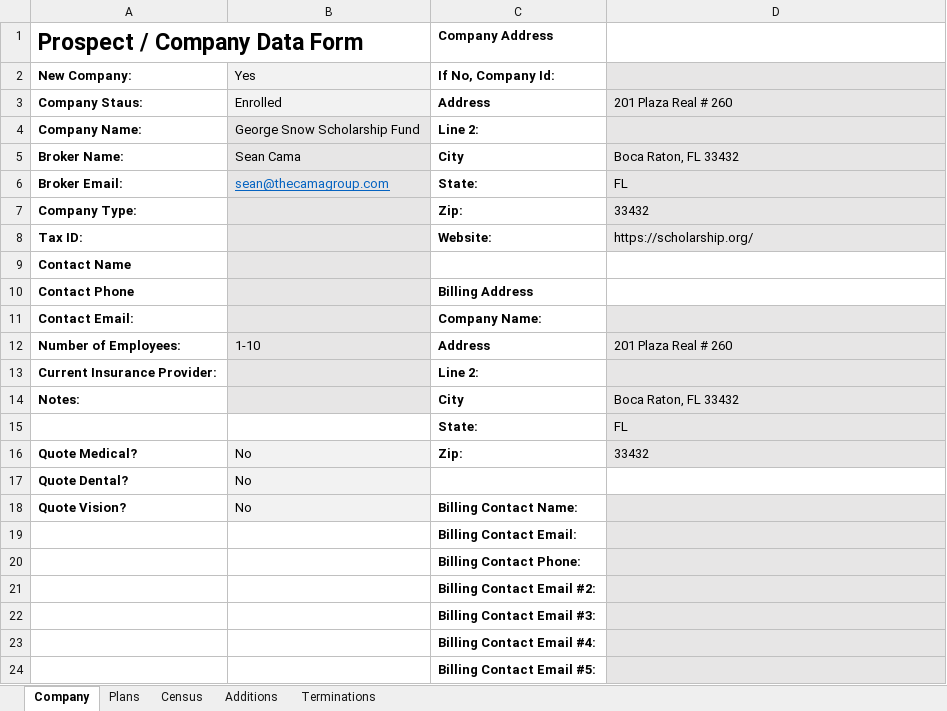
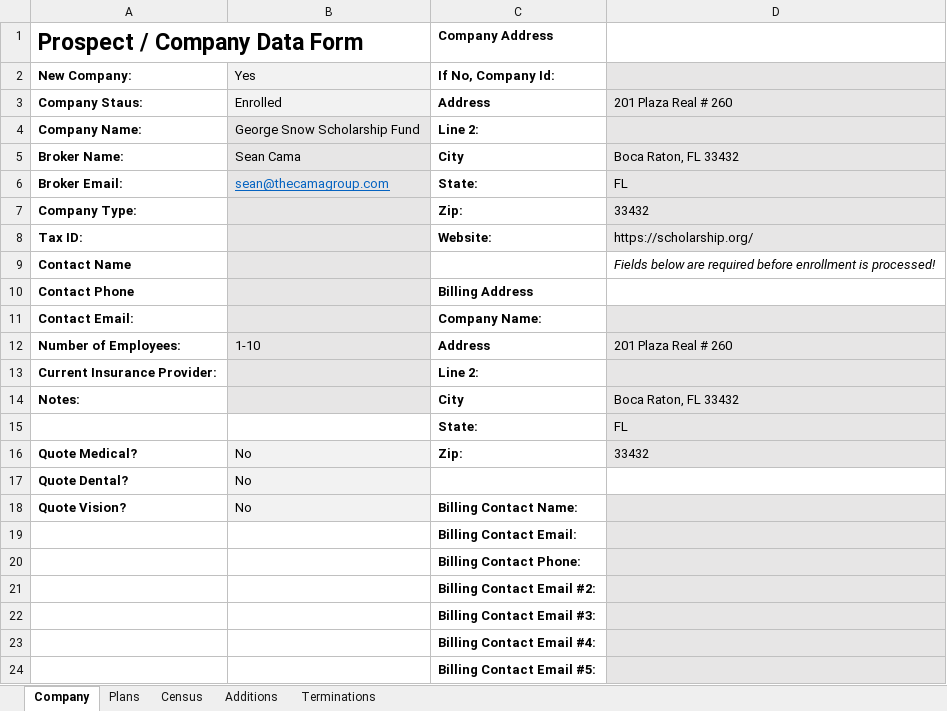
Before and after one commit to goatx-dev/html, an Excel workbook: nuaxess/assets/George_Snow_Enrollment.xlsx, sheet Company, drawn as a sheet; values as stored, in another font and other column widths than the file's, no borders; the diff names each change by its address in the sheet, - before the commit and + after, or states it on an @@ line.

```diff
--- a/nuaxess/assets/George_Snow_Enrollment.xlsx (sheet Company)
+++ b/nuaxess/assets/George_Snow_Enrollment.xlsx (sheet Company)
-D9: (empty)
+D9: Fields below are required before enrollment is processed!
```
Also changed, not shown: sheet Terminations, sheet Additions, sheet Census, nuaxess/assets/NuAxess_Company_Template.xlsx, nuaxess/assets/NuAxess_Enrollment_Template.xlsx, 5 other files.
